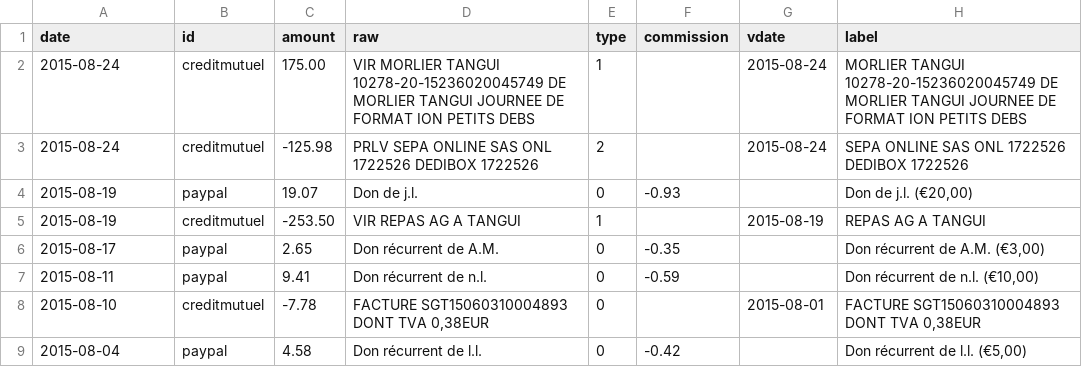
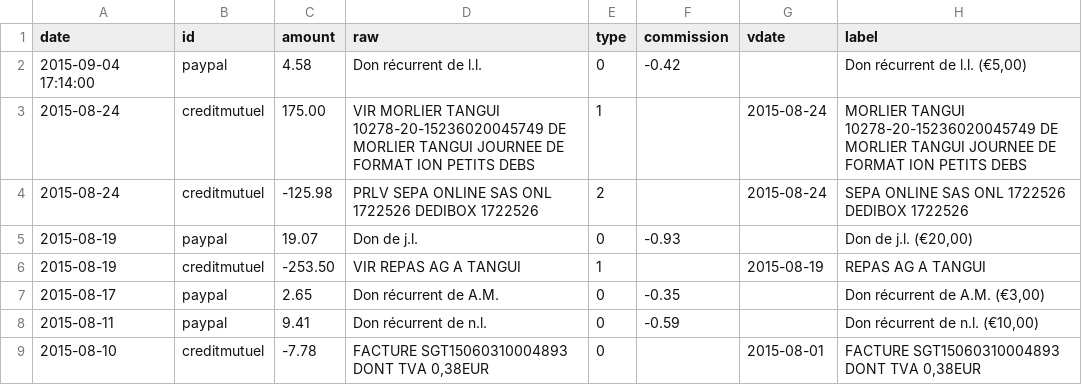
Before and after one commit to regardscitoyens/banque, a CSV file: data/history.csv, drawn as a sheet; only a part is shown; the shorter side is filled out with more unchanged rows.

```diff
--- a/data/history.csv
+++ b/data/history.csv
@@ -1,2 +1,3 @@
 date,id,amount,raw,type,commission,vdate,label
+2015-09-04 17:14:00,paypal,4.58,Don récurrent de l.l.,0,-0.42,,"Don récurrent de l.l. (€5,00)"
 2015-08-24,creditmutuel,175.00,VIR MORLIER TANGUI 10278-20-15236020045749 DE MORLIER TANGUI JOURNEE DE FORMAT ION PETITS DEBS,1,,2015-08-24,MORLIER TANGUI 10278-20-15236020045749 DE MORLIER TANGUI JOURNEE DE FORMAT ION PETITS DEBS
```
Also changed, not shown: 1 other file.
